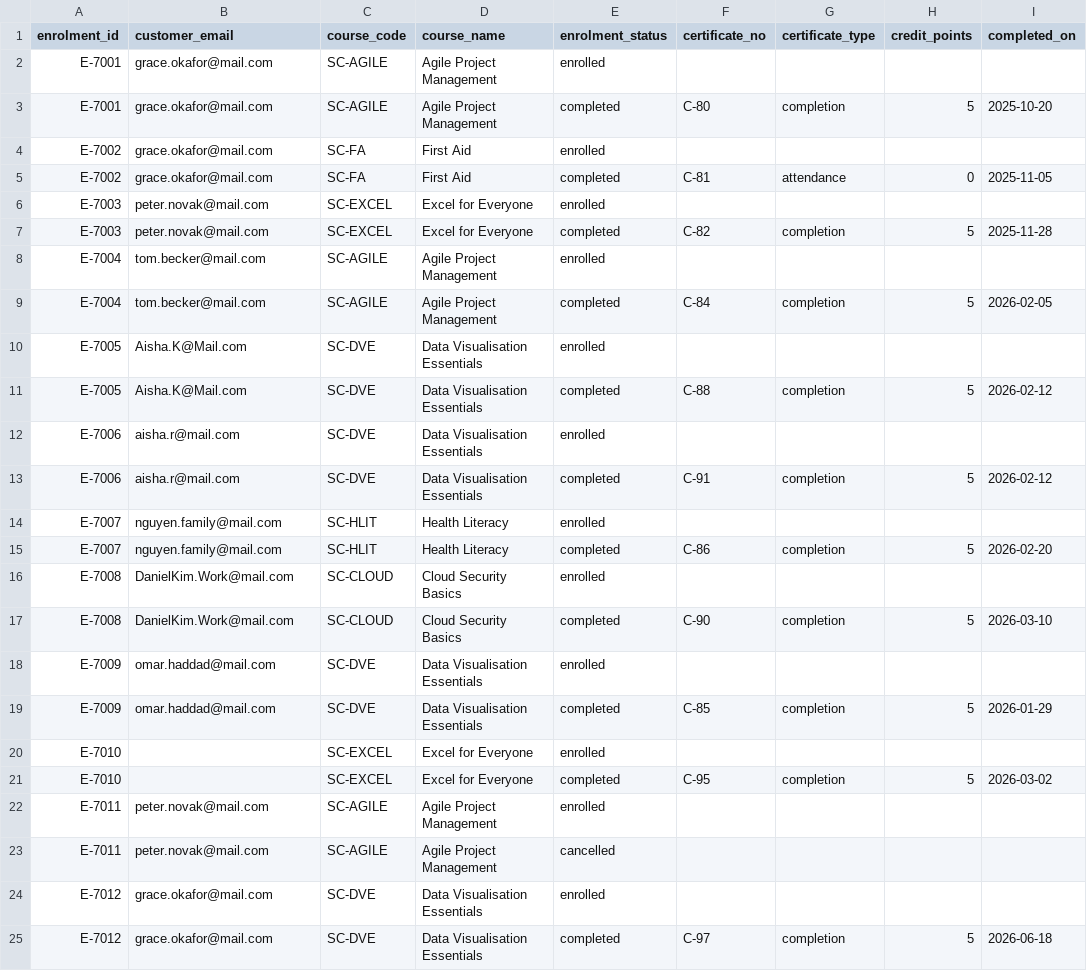
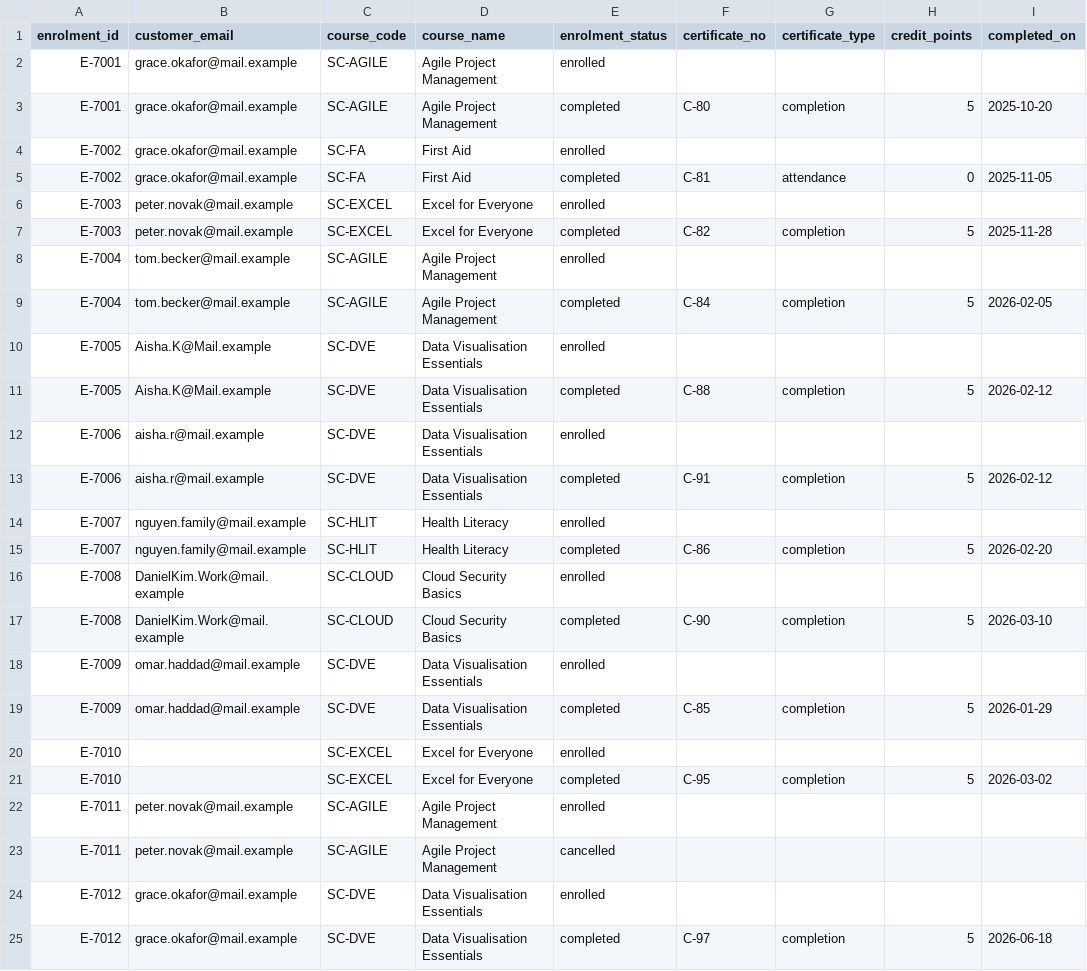
Before and after one commit to roanboc/learning-data, a CSV file: films/analytics-engineering/project/data/short_courses/enrolments.csv, drawn as a sheet; only a part is shown; the diff names each change by its address in the sheet, - before the commit and + after, or states it on an @@ line.

```diff
--- a/films/analytics-engineering/project/data/short_courses/enrolments.csv
+++ b/films/analytics-engineering/project/data/short_courses/enrolments.csv
-B2:B5 (customer_email): grace.okafor@mail.com
+B2:B5 (customer_email): grace.okafor@mail.example
-B6:B7 (customer_email): peter.novak@mail.com
+B6:B7 (customer_email): peter.novak@mail.example
-B8:B9 (customer_email): tom.becker@mail.com
+B8:B9 (customer_email): tom.becker@mail.example
-B10:B11 (customer_email): Aisha.K@Mail.com
+B10:B11 (customer_email): Aisha.K@Mail.example
-B12:B13 (customer_email): aisha.r@mail.com
+B12:B13 (customer_email): aisha.r@mail.example
-B14:B15 (customer_email): nguyen.family@mail.com
+B14:B15 (customer_email): nguyen.family@mail.example
-B16:B17 (customer_email): DanielKim.Work@mail.com
+B16:B17 (customer_email): DanielKim.Work@mail.example
-B18:B19 (customer_email): omar.haddad@mail.com
+B18:B19 (customer_email): omar.haddad@mail.example
-B22:B23 (customer_email): peter.novak@mail.com
+B22:B23 (customer_email): peter.novak@mail.example
-B24:B25 (customer_email): grace.okafor@mail.com
+B24:B25 (customer_email): grace.okafor@mail.example
```
Also changed, not shown: films/analytics-engineering/project/data/learning_platform/users.csv, films/analytics-engineering/project/data/short_courses/learners.csv, 6 other files.
